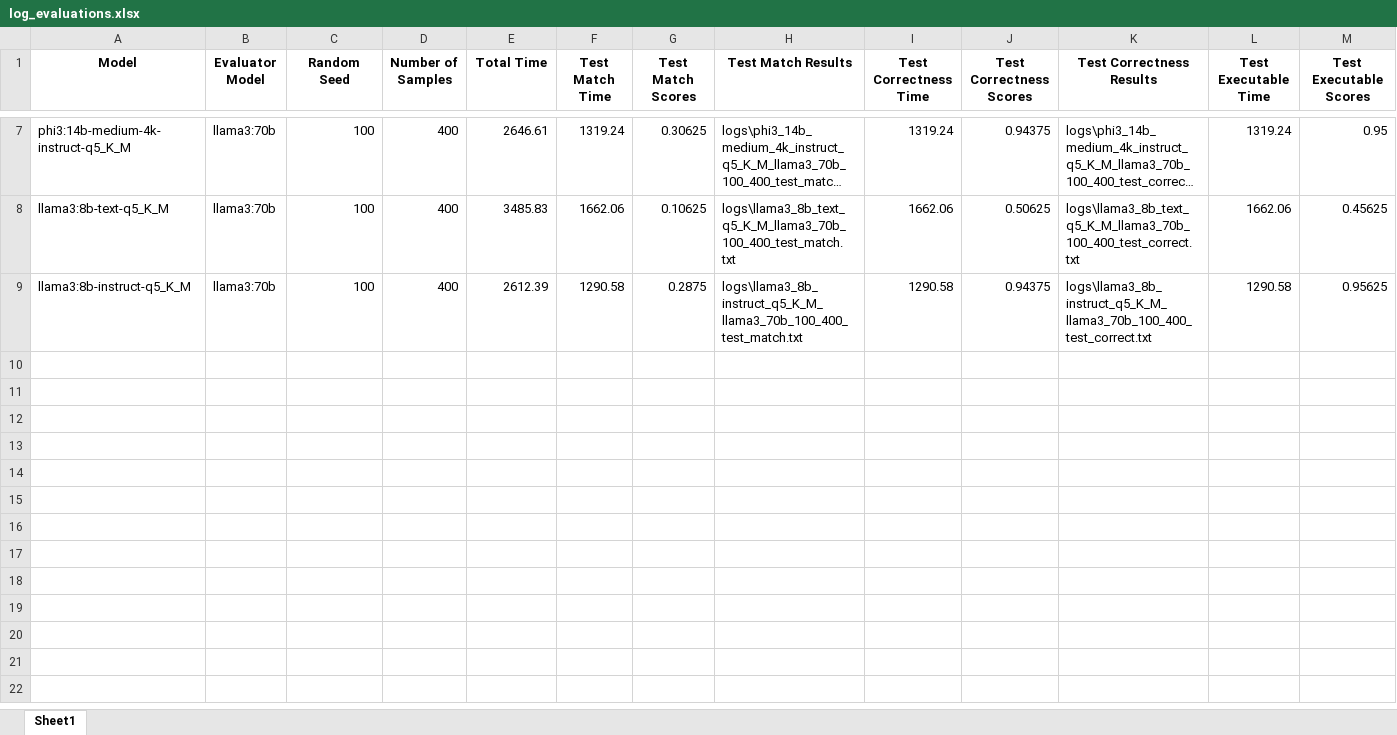
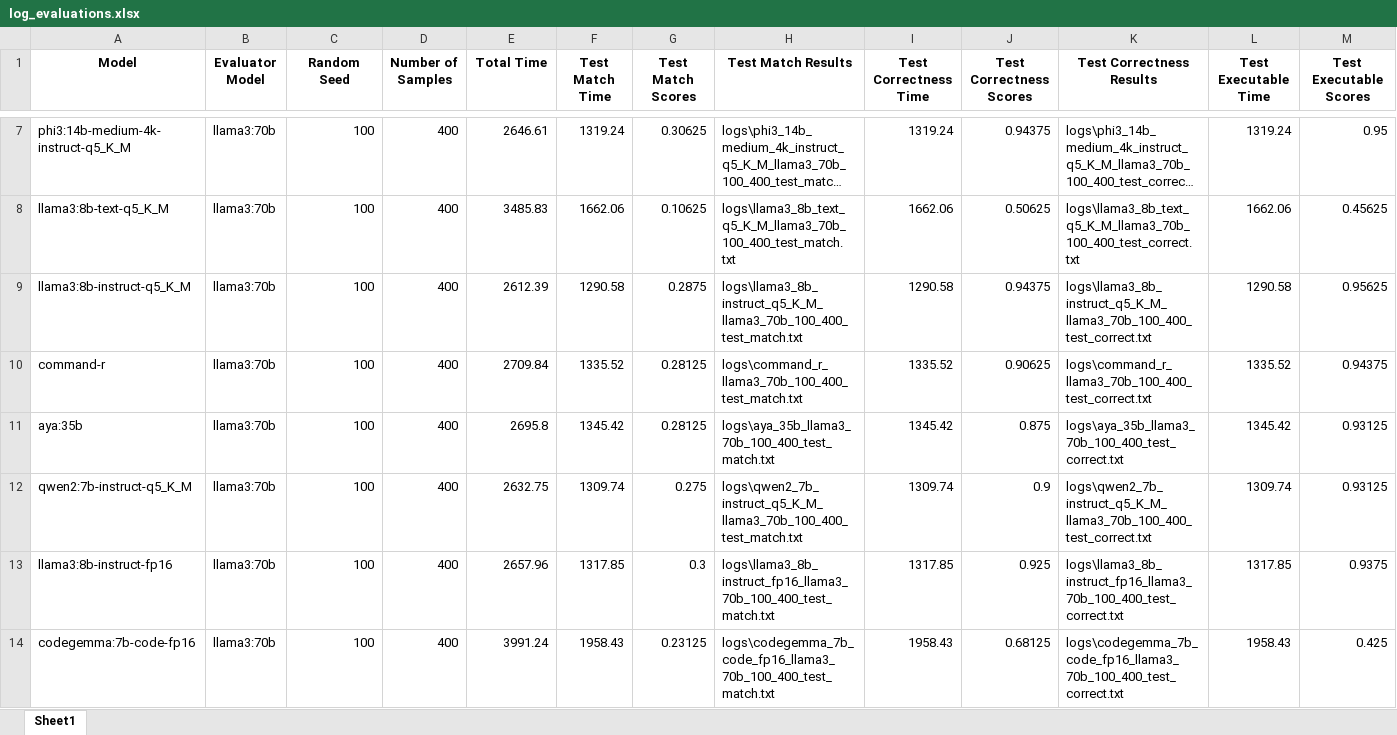
Before and after one commit to felixdsml/llm, an Excel workbook: log_evaluations.xlsx, sheet Sheet1, drawn as a sheet; only a part is shown, gaps mark what is left out; long unchanged cells end in …; values as stored, in another font and other column widths than the file's, no borders; rows hold the shown columns only; the diff names each change by its address in the sheet, - before the commit and + after, or states it on an @@ line.

```diff
--- a/log_evaluations.xlsx (sheet Sheet1)
+++ b/log_evaluations.xlsx (sheet Sheet1)
+row 10: command-r | llama3:70b | 100 | 400 | 2709.84 | 1335.52 | 0.28125 | logs\command_r_llama3_70b_100_400_test_match.txt | 1335.52 | 0.90625 | logs\command_r_llama3_70b_100_400_test_correct.txt | 1335.52 | 0.94375
+row 11: aya:35b | llama3:70b | 100 | 400 | 2695.8 | 1345.42 | 0.28125 | logs\aya_35b_llama3_70b_100_400_test_match.txt | 1345.42 | 0.875 | logs\aya_35b_llama3_70b_100_400_test_correct.txt | 1345.42 | 0.93125
+row 12: qwen2:7b-instruct-q5_K_M | llama3:70b | 100 | 400 | 2632.75 | 1309.74 | 0.275 | logs\qwen2_7b_instruct_q5_K_M_llama3_70b_100_400_test_match.txt | 1309.74 | 0.9 | logs\qwen2_7b_instruct_q5_K_M_llama3_70b_100_400_test_correct.txt | 1309.74 | 0.93125
+row 13: llama3:8b-instruct-fp16 | llama3:70b | 100 | 400 | 2657.96 | 1317.85 | 0.3 | logs\llama3_8b_instruct_fp16_llama3_70b_100_400_test_match.txt | 1317.85 | 0.925 | logs\llama3_8b_instruct_fp16_llama3_70b_100_400_test_correct.txt | 1317.85 | 0.9375
+row 14: codegemma:7b-code-fp16 | llama3:70b | 100 | 400 | 3991.24 | 1958.43 | 0.23125 | logs\codegemma_7b_code_fp16_llama3_70b_100_400_test_match.txt | 1958.43 | 0.68125 | logs\codegemma_7b_code_fp16_llama3_70b_100_400_test_correct.txt | 1958.43 | 0.425
```
Also changed, not shown: logging/datasciencystuff/log_evaluations.xlsx, 38 other files.
